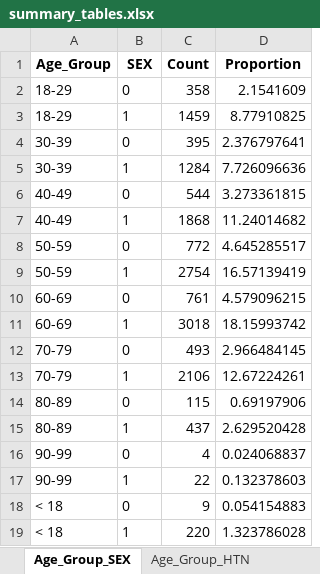
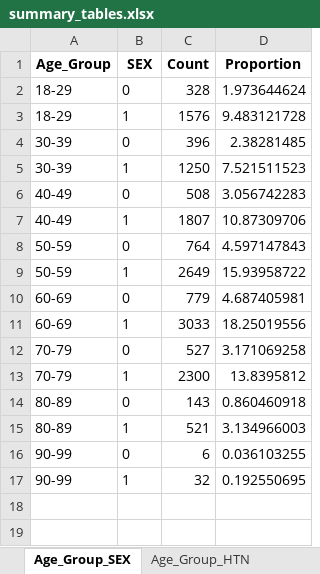
Before and after one commit to lshpaner/seoul_kfre, an Excel workbook: data_output/summary_tables.xlsx, sheet Age_Group_SEX, drawn as a sheet; values as stored, in another font and other column widths than the file's, no borders; the diff names each change by its address in the sheet, - before the commit and + after, or states it on an @@ line.

```diff
--- a/data_output/summary_tables.xlsx (sheet Age_Group_SEX)
+++ b/data_output/summary_tables.xlsx (sheet Age_Group_SEX)
-C2 (Count): 358
+C2 (Count): 328
-D2 (Proportion): 2.1541609
+D2 (Proportion): 1.973644624
-C3 (Count): 1459
+C3 (Count): 1576
-D3 (Proportion): 8.77910825
+D3 (Proportion): 9.483121728
-C4 (Count): 395
+C4 (Count): 396
-D4 (Proportion): 2.376797641
+D4 (Proportion): 2.38281485
-C5 (Count): 1284
+C5 (Count): 1250
-D5 (Proportion): 7.726096636
+D5 (Proportion): 7.521511523
-C6 (Count): 544
+C6 (Count): 508
-D6 (Proportion): 3.273361815
+D6 (Proportion): 3.056742283
-C7 (Count): 1868
+C7 (Count): 1807
-D7 (Proportion): 11.24014682
+D7 (Proportion): 10.87309706
-C8 (Count): 772
+C8 (Count): 764
-D8 (Proportion): 4.645285517
+D8 (Proportion): 4.597147843
-C9 (Count): 2754
+C9 (Count): 2649
-D9 (Proportion): 16.57139419
+D9 (Proportion): 15.93958722
-C10 (Count): 761
+C10 (Count): 779
-D10 (Proportion): 4.579096215
+D10 (Proportion): 4.687405981
-C11 (Count): 3018
+C11 (Count): 3033
-D11 (Proportion): 18.15993742
+D11 (Proportion): 18.25019556
-C12 (Count): 493
+C12 (Count): 527
-D12 (Proportion): 2.966484145
+D12 (Proportion): 3.171069258
-C13 (Count): 2106
+C13 (Count): 2300
-D13 (Proportion): 12.67224261
+D13 (Proportion): 13.8395812
-C14 (Count): 115
+C14 (Count): 143
-D14 (Proportion): 0.69197906
+D14 (Proportion): 0.860460918
-C15 (Count): 437
+C15 (Count): 521
-D15 (Proportion): 2.629520428
+D15 (Proportion): 3.134966003
-C16 (Count): 4
+C16 (Count): 6
-D16 (Proportion): 0.024068837
+D16 (Proportion): 0.036103255
-C17 (Count): 22
+C17 (Count): 32
-D17 (Proportion): 0.132378603
+D17 (Proportion): 0.192550695
-row 18: < 18 | 0 | 9 | 0.054154883
-row 19: < 18 | 1 | 220 | 1.323786028
```
Also changed, not shown: sheet Age_Group_SEX_HTN_DM, sheet Age_Group_SEX_HTN, sheet Age_Group_HTN_DM, sheet Age_Group_SEX_DM, sheet Age_Group_HTN, sheet Age_Group_DM, 41 other files.
